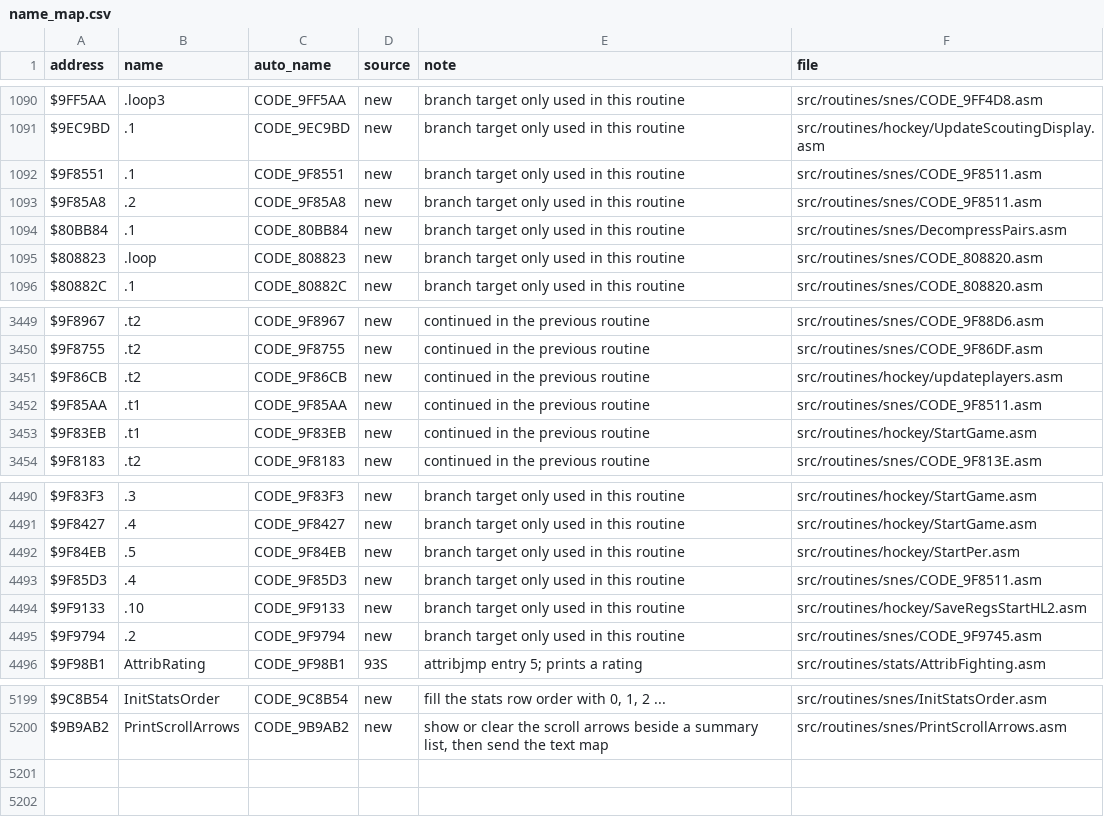
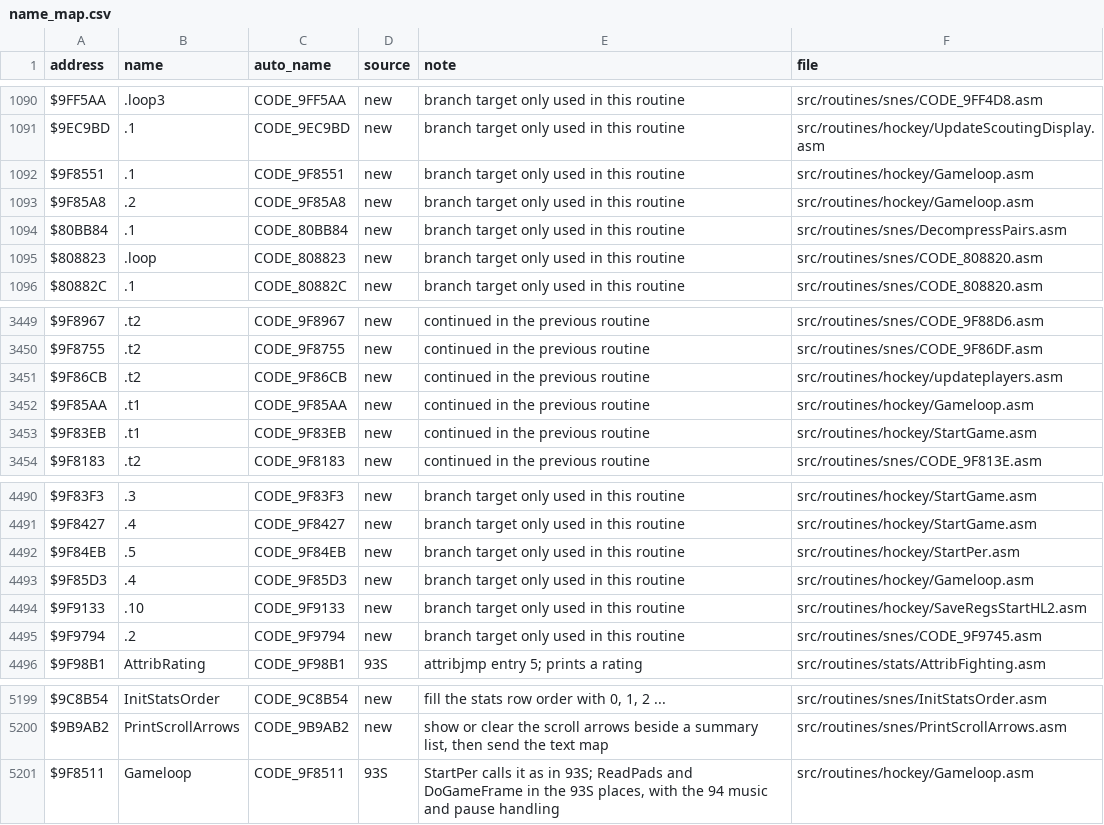
Before and after one commit to Mhopkinsinc/NHL94SNES, a CSV file: docs/name_map.csv, drawn as a sheet; only a part is shown, gaps mark what is left out.

```diff
--- a/docs/name_map.csv
+++ b/docs/name_map.csv
@@ -1091,4 +1091,4 @@ $9FF5AA,.loop3,CODE_9FF5AA,new,branch target only used in this routine,src/routi
 $9EC9BD,.1,CODE_9EC9BD,new,branch target only used in this routine,src/routines/hockey/UpdateScoutingDisplay.asm
-$9F8551,.1,CODE_9F8551,new,branch target only used in this routine,src/routines/snes/CODE_9F8511.asm
-$9F85A8,.2,CODE_9F85A8,new,branch target only used in this routine,src/routines/snes/CODE_9F8511.asm
+$9F8551,.1,CODE_9F8551,new,branch target only used in this routine,src/routines/hockey/Gameloop.asm
+$9F85A8,.2,CODE_9F85A8,new,branch target only used in this routine,src/routines/hockey/Gameloop.asm
 $80BB84,.1,CODE_80BB84,new,branch target only used in this routine,src/routines/snes/DecompressPairs.asm
@@ -3451,3 +3451,3 @@ $9F8755,.t2,CODE_9F8755,new,continued in the previous routine,src/routines/snes/
 $9F86CB,.t2,CODE_9F86CB,new,continued in the previous routine,src/routines/hockey/updateplayers.asm
-$9F85AA,.t1,CODE_9F85AA,new,continued in the previous routine,src/routines/snes/CODE_9F8511.asm
+$9F85AA,.t1,CODE_9F85AA,new,continued in the previous routine,src/routines/hockey/Gameloop.asm
 $9F83EB,.t1,CODE_9F83EB,new,continued in the previous routine,src/routines/hockey/StartGame.asm
@@ -4492,3 +4492,3 @@ $9F8427,.4,CODE_9F8427,new,branch target only used in this routine,src/routines/
 $9F84EB,.5,CODE_9F84EB,new,branch target only used in this routine,src/routines/hockey/StartPer.asm
-$9F85D3,.4,CODE_9F85D3,new,branch target only used in this routine,src/routines/snes/CODE_9F8511.asm
+$9F85D3,.4,CODE_9F85D3,new,branch target only used in this routine,src/routines/hockey/Gameloop.asm
 $9F9133,.10,CODE_9F9133,new,branch target only used in this routine,src/routines/hockey/SaveRegsStartHL2.asm
@@ -5200 +5200,2 @@ $9C8B54,InitStatsOrder,CODE_9C8B54,new,"fill the stats row order with 0, 1, 2 ..
 $9B9AB2,PrintScrollArrows,CODE_9B9AB2,new,"show or clear the scroll arrows beside a summary list, then send the text map",src/routines/snes/PrintScrollArrows.asm
+$9F8511,Gameloop,CODE_9F8511,93S,"StartPer calls it as in 93S; ReadPads and DoGameFrame in the 93S places, with the 94 music and pause handling",src/routines/hockey/Gameloop.asm
```
Also changed, not shown: 6 other files.
